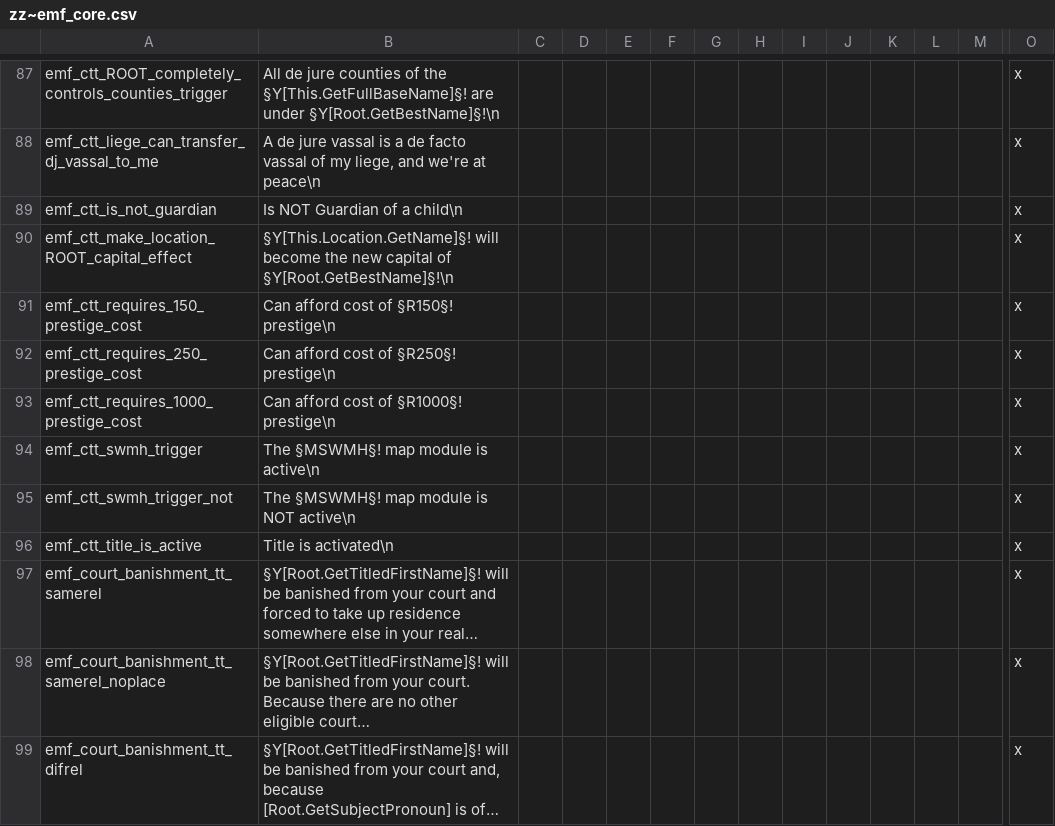
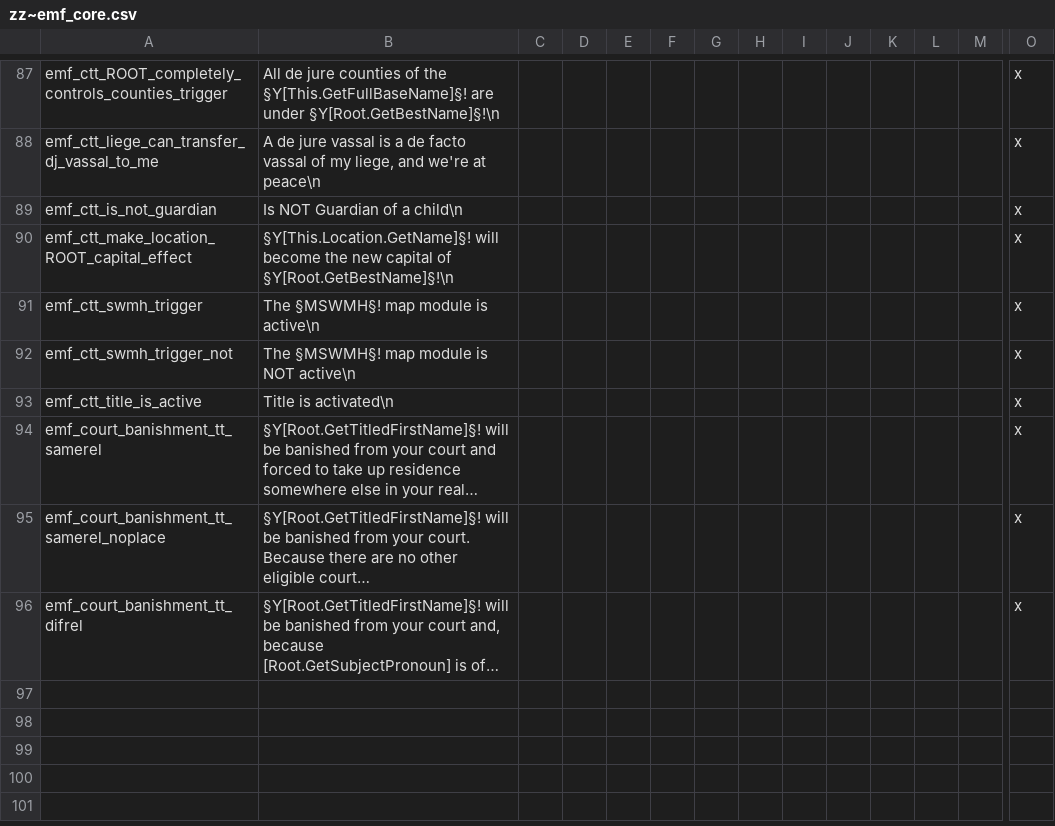
Before and after one commit to EMFTeam/EMF, a CSV file: EMF/localisation/zz~emf_core.csv, drawn as a sheet; only a part is shown, gaps mark what is left out; long unchanged cells end in …; rows hold the shown columns only; the diff names each change by its address in the sheet, - before the commit and + after, or states it on an @@ line.

```diff
--- a/EMF/localisation/zz~emf_core.csv
+++ b/EMF/localisation/zz~emf_core.csv
-row 91: emf_ctt_requires_150_prestige_cost | Can afford cost of §R150§! prestige\n |  |  |  |  |  |  |  |  |  |  |  | x
-row 92: emf_ctt_requires_250_prestige_cost | Can afford cost of §R250§! prestige\n |  |  |  |  |  |  |  |  |  |  |  | x
-row 93: emf_ctt_requires_1000_prestige_cost | Can afford cost of §R1000§! prestige\n |  |  |  |  |  |  |  |  |  |  |  | x
```
Also changed, not shown: EMF/localisation/zz~emf_laws.csv, 4 other files.
